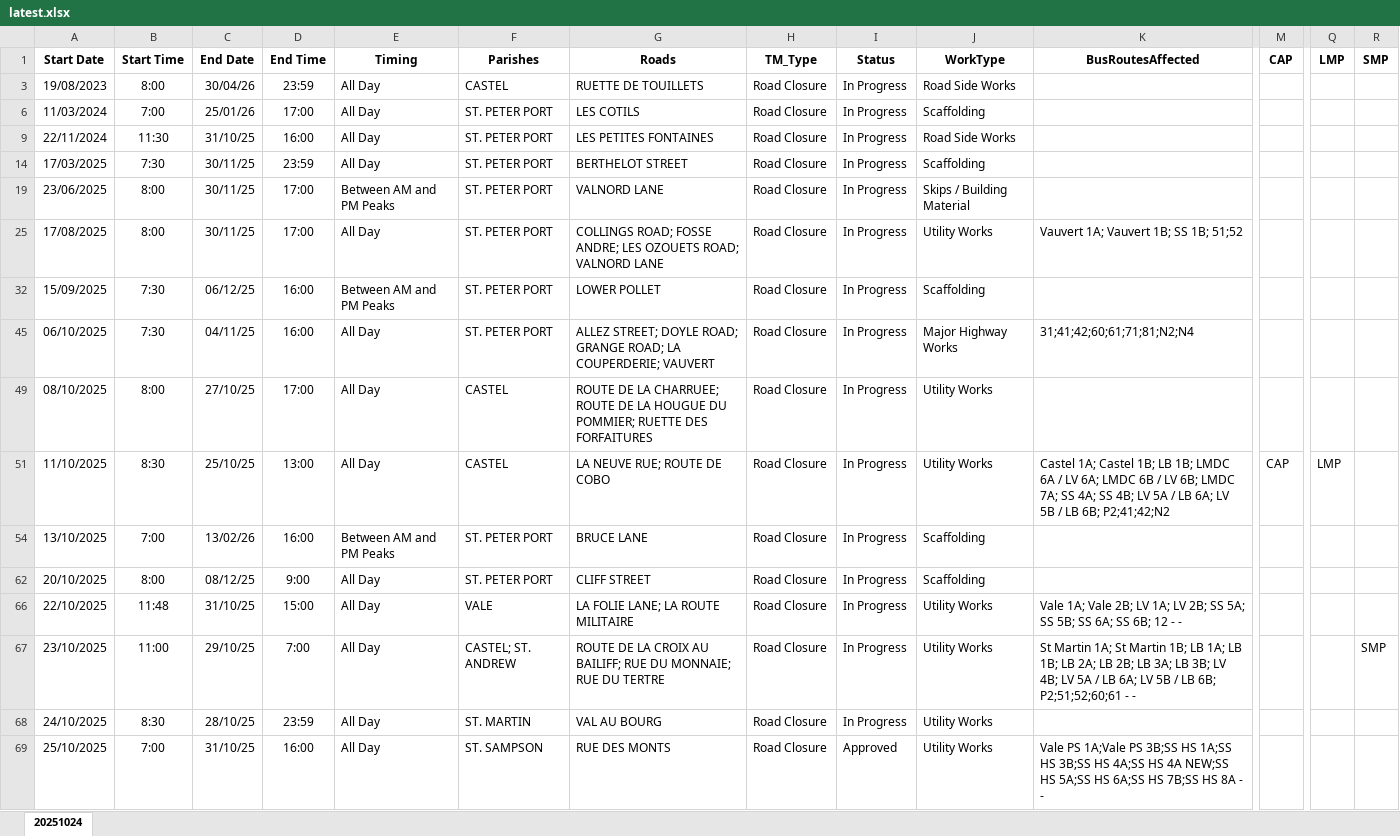
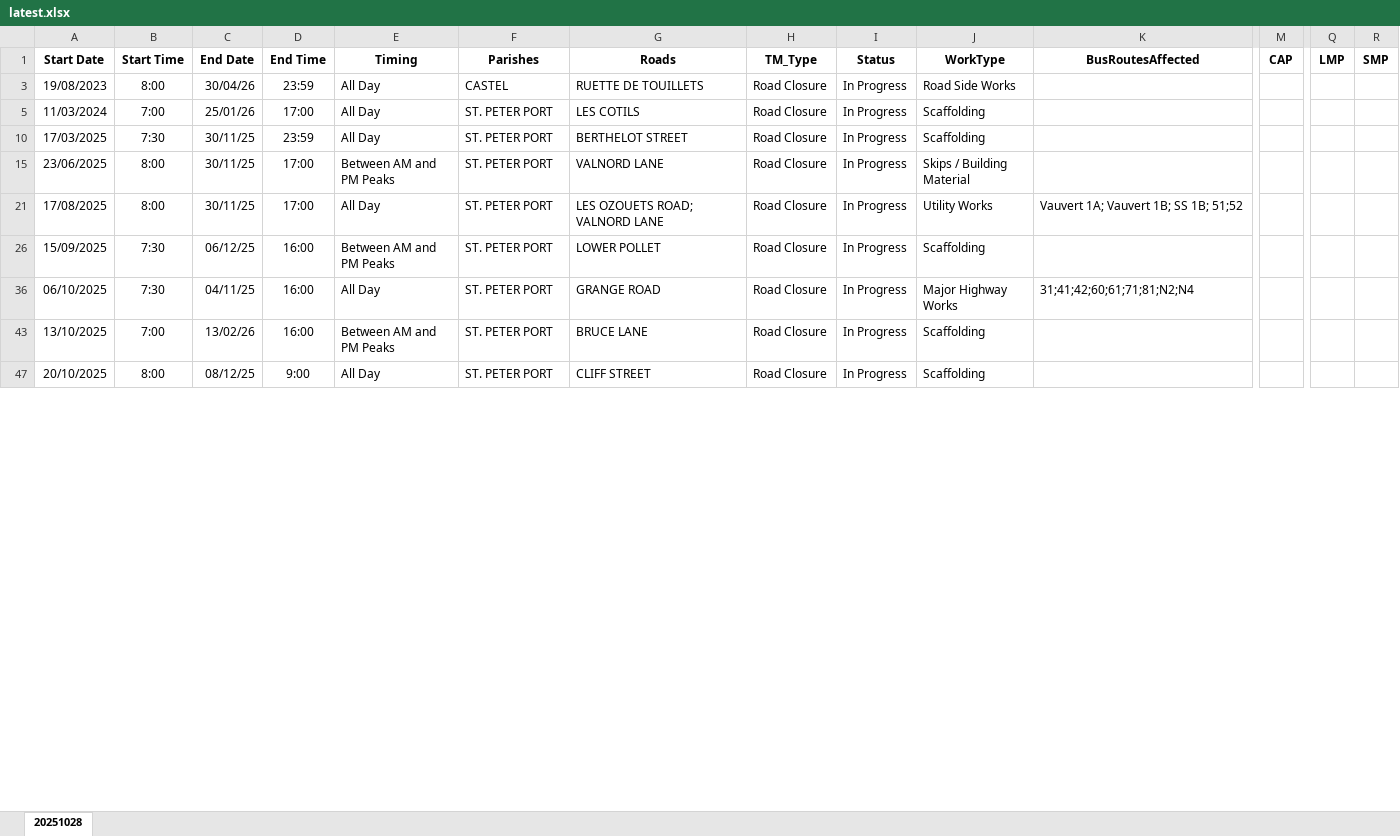
Before and after one commit to The-Quarry/guernsey-roadworks, an Excel workbook: latest.xlsx, sheet 20251028, drawn as a sheet; only a part is shown, gaps mark what is left out; values as stored, in another font and other column widths than the file's, no borders; removed rows and columns are numbered as before the commit, all else as after; rows hold the shown columns only; the diff covers the shown part only; the diff names each change by its address in the sheet, - before the commit and + after, or states it on an @@ line.

Commit message:
Add files via upload
3 nov update

```diff
--- a/latest.xlsx (sheet 20251028)
+++ b/latest.xlsx (sheet 20251028)
-sheet tab: 20251024
+sheet tab: 20251028
-row 9: 22/11/2024 | 11:30 | 31/10/25 | 16:00 | All Day | ST. PETER PORT | LES PETITES FONTAINES | Road Closure | In Progress | Road Side Works
-G21: COLLINGS ROAD; FOSSE ANDRE; LES OZOUETS ROAD; VALNORD LANE
+G21: LES OZOUETS ROAD; VALNORD LANE
-G36: ALLEZ STREET; DOYLE ROAD; GRANGE ROAD; LA COUPERDERIE; VAUVERT
+G36: GRANGE ROAD
-row 49: 08/10/2025 | 8:00 | 27/10/25 | 17:00 | All Day | CASTEL | ROUTE DE LA CHARRUEE; ROUTE DE LA HOUGUE DU POMMIER; RUETTE DES FORFAITURES | Road Closure | In Progress | Utility Works
-row 51: 11/10/2025 | 8:30 | 25/10/25 | 13:00 | All Day | CASTEL | LA NEUVE RUE; ROUTE DE COBO | Road Closure | In Progress | Utility Works | Castel 1A; Castel 1B; LB 1B; LMDC 6A / LV 6A; LMDC 6B / LV 6B; LMDC 7A; SS 4A; SS 4B; LV 5A / LB 6A; LV 5B / LB 6B; P2;41;42;N2 | CAP | LMP
-row 66: 22/10/2025 | 11:48 | 31/10/25 | 15:00 | All Day | VALE | LA FOLIE LANE; LA ROUTE MILITAIRE | Road Closure | In Progress | Utility Works | Vale 1A; Vale 2B; LV 1A; LV 2B; SS 5A; SS 5B; SS 6A; SS 6B; 12 - -
-row 67: 23/10/2025 | 11:00 | 29/10/25 | 7:00 | All Day | CASTEL; ST. ANDREW | ROUTE DE LA CROIX AU BAILIFF; RUE DU MONNAIE; RUE DU TERTRE | Road Closure | In Progress | Utility Works | St Martin 1A; St Martin 1B; LB 1A; LB 1B; LB 2A; LB 2B; LB 3A; LB 3B; LV 4B; LV 5A / LB 6A; LV 5B / LB 6B; P2;51;52;60;61 - - |  |  | SMP
-row 68: 24/10/2025 | 8:30 | 28/10/25 | 23:59 | All Day | ST. MARTIN | VAL AU BOURG | Road Closure | In Progress | Utility Works
-row 69: 25/10/2025 | 7:00 | 31/10/25 | 16:00 | All Day | ST. SAMPSON | RUE DES MONTS | Road Closure | Approved | Utility Works | Vale PS 1A;Vale PS 3B;SS HS 1A;SS HS 3B;SS HS 4A;SS HS 4A NEW;SS HS 5A;SS HS 6A;SS HS 7B;SS HS 8A - -
```
Also changed, not shown: 25 added rows, 29 removed rows and 57 edited cells elsewhere in this sheet, hidden cells.
